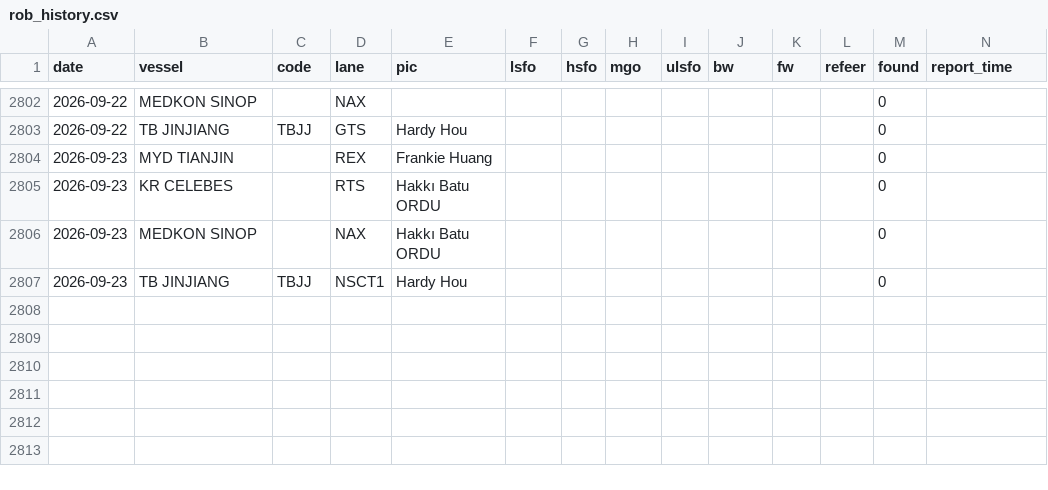
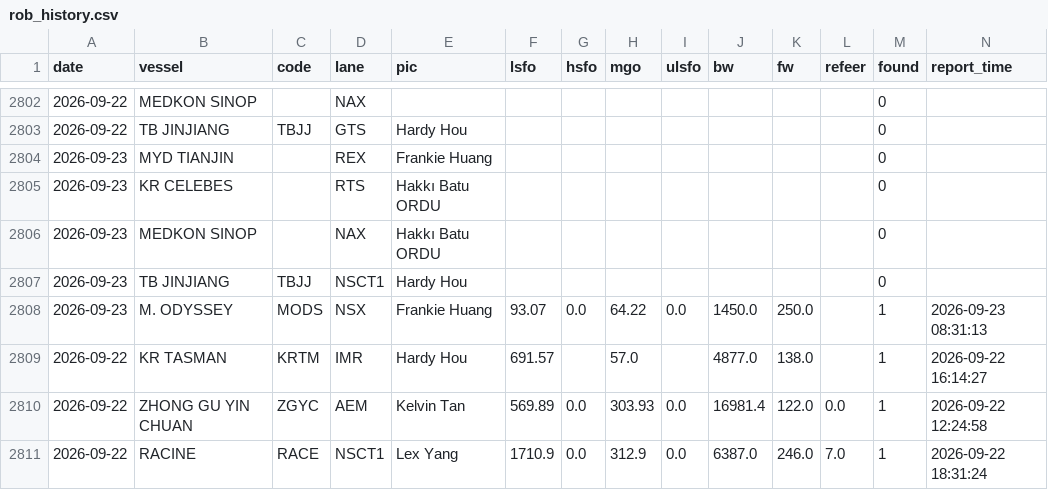
Before and after one commit to LeahLiuL/Claw-Report, a CSV file: rob_data/rob_history.csv, drawn as a sheet; only a part is shown, gaps mark what is left out.

```diff
--- a/rob_data/rob_history.csv
+++ b/rob_data/rob_history.csv
@@ -2807 +2807,5 @@ date,vessel,code,lane,pic,lsfo,hsfo,mgo,ulsfo,bw,fw,refeer,found,report_time
 2026-09-23,TB JINJIANG,TBJJ,NSCT1,Hardy Hou,,,,,,,,0,
+2026-09-23,M. ODYSSEY,MODS,NSX,Frankie Huang,93.07,0.0,64.22,0.0,1450.0,250.0,,1,2026-09-23 08:31:13
+2026-09-22,KR TASMAN,KRTM,IMR,Hardy Hou,691.57,,57.0,,4877.0,138.0,,1,2026-09-22 16:14:27
+2026-09-22,ZHONG GU YIN CHUAN,ZGYC,AEM,Kelvin Tan,569.89,0.0,303.93,0.0,16981.4,122.0,0.0,1,2026-09-22 12:24:58
+2026-09-22,RACINE,RACE,NSCT1,Lex Yang,1710.9,0.0,312.9,0.0,6387.0,246.0,7.0,1,2026-09-22 18:31:24
```
Also changed, not shown: rob_data/draft_history.csv, 3 other files.
